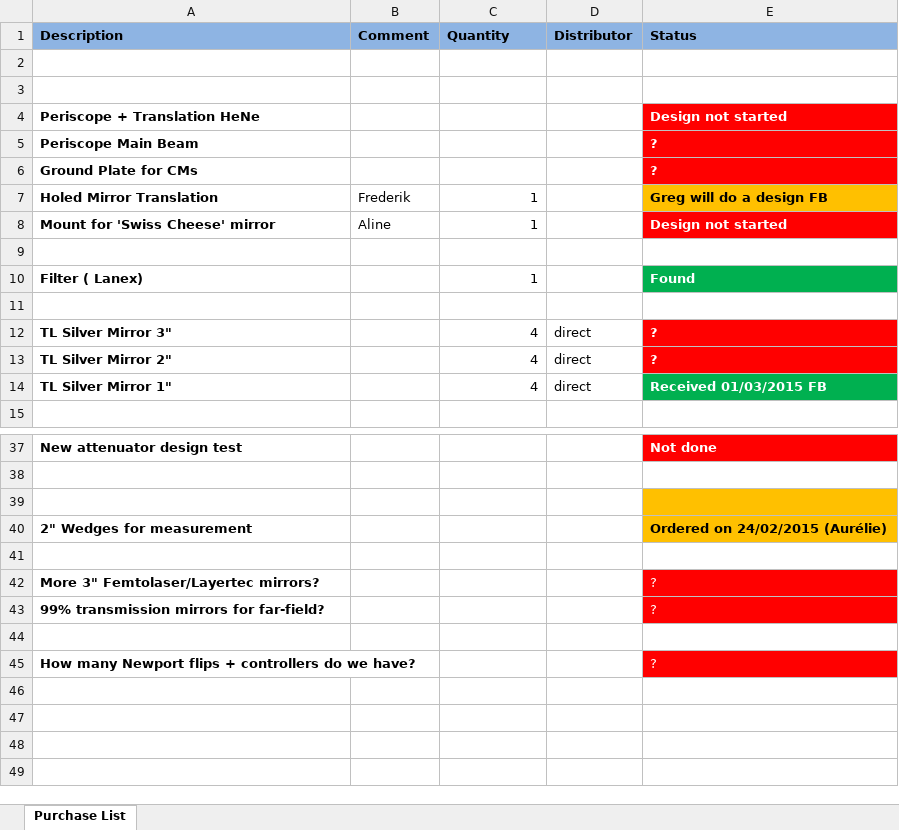
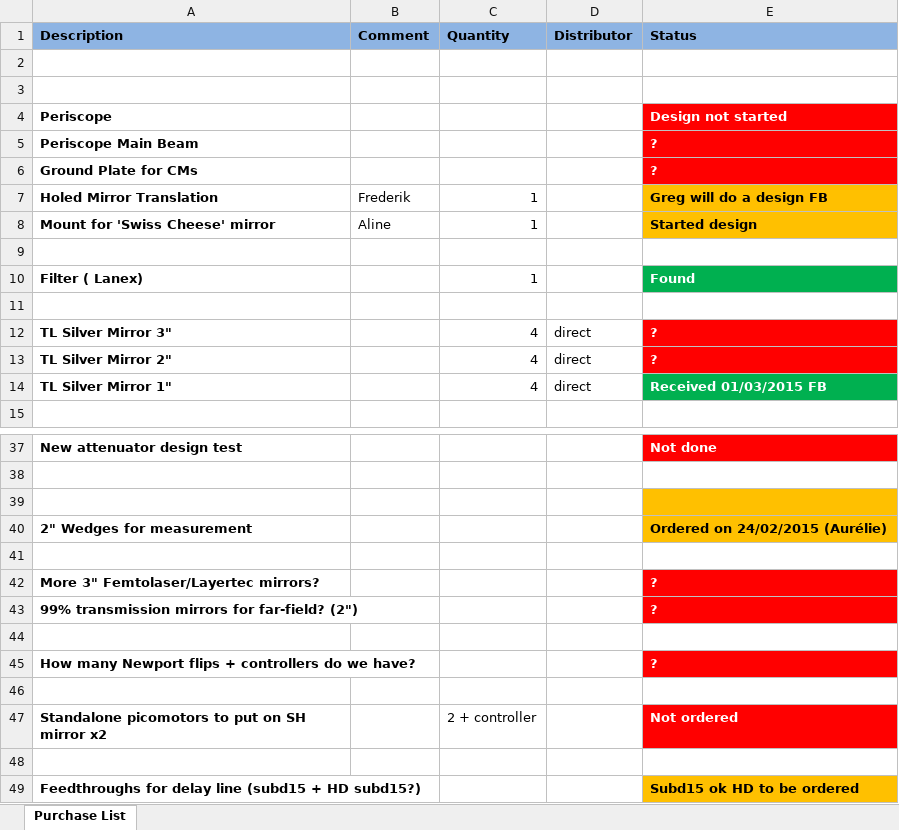
Before and after one commit to aline-vernier/octo-laser, an Excel workbook: Purchase List.xlsx, sheet Purchase List, drawn as a sheet; only a part is shown, gaps mark what is left out; values as stored, in another font and other column widths than the file's, no borders; the diff names each change by its address in the sheet, - before the commit and + after, or states it on an @@ line.

Commit message:
updating list

```diff
--- a/Purchase List.xlsx (sheet Purchase List)
+++ b/Purchase List.xlsx (sheet Purchase List)
-A4 (Description): Periscope + Translation HeNe
+A4 (Description): Periscope
-E8 (Status): Design not started
+E8 (Status): Started design
@@ E8 fill: #FF0000 → #FFC000, text colour: #FFFFFF → black @@
-E42:E43 bold: off
+E42:E43 bold: on
-A43 (Description): 99% transmission mirrors for far-field?
+A43 (Description): 99% transmission mirrors for far-field? (2")
-E45 bold: off
+E45 bold: on
+row 46: (empty)
+row 47: Standalone picomotors to put on SH mirror x2 |  | 2 + controller |  | Not ordered
+row 48: (empty)
+row 49: Feedthroughs for delay line (subd15 + HD subd15?) |  |  |  | Subd15 ok HD to be ordered
```
Also changed, not shown: 1 other file.
